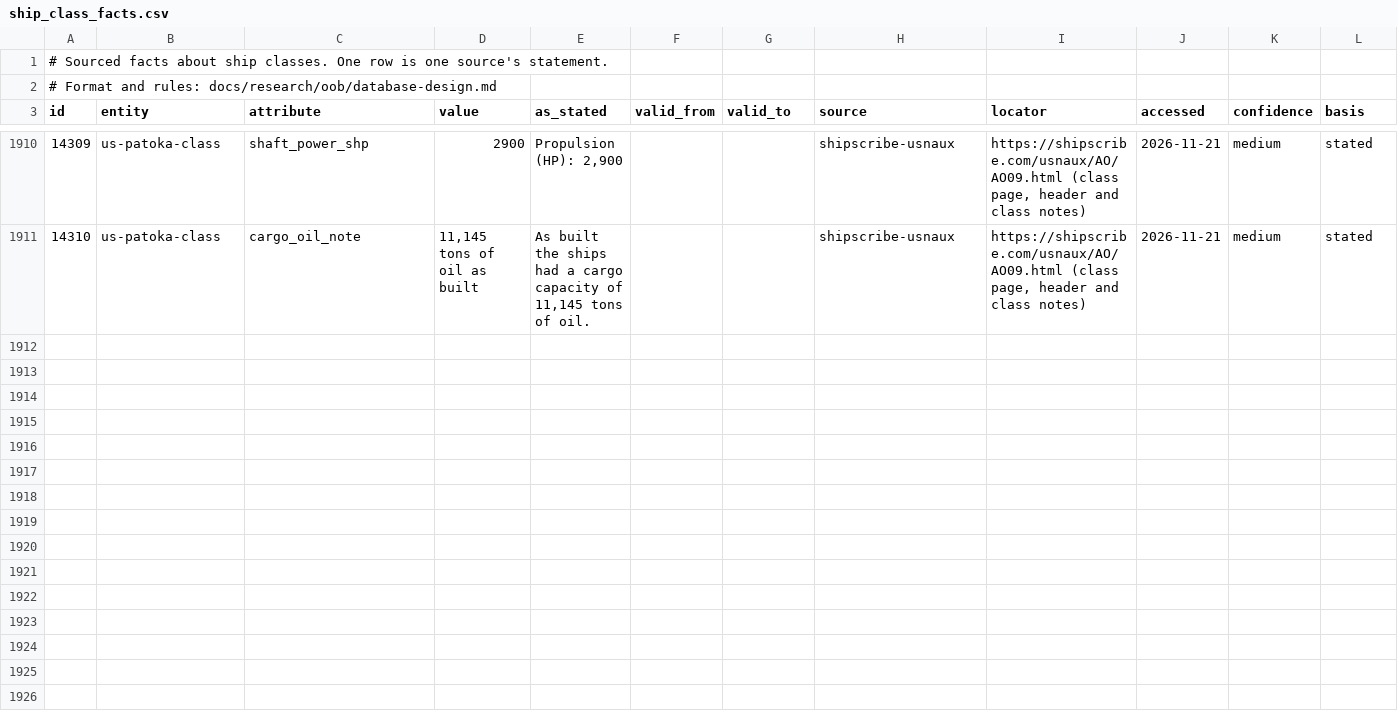
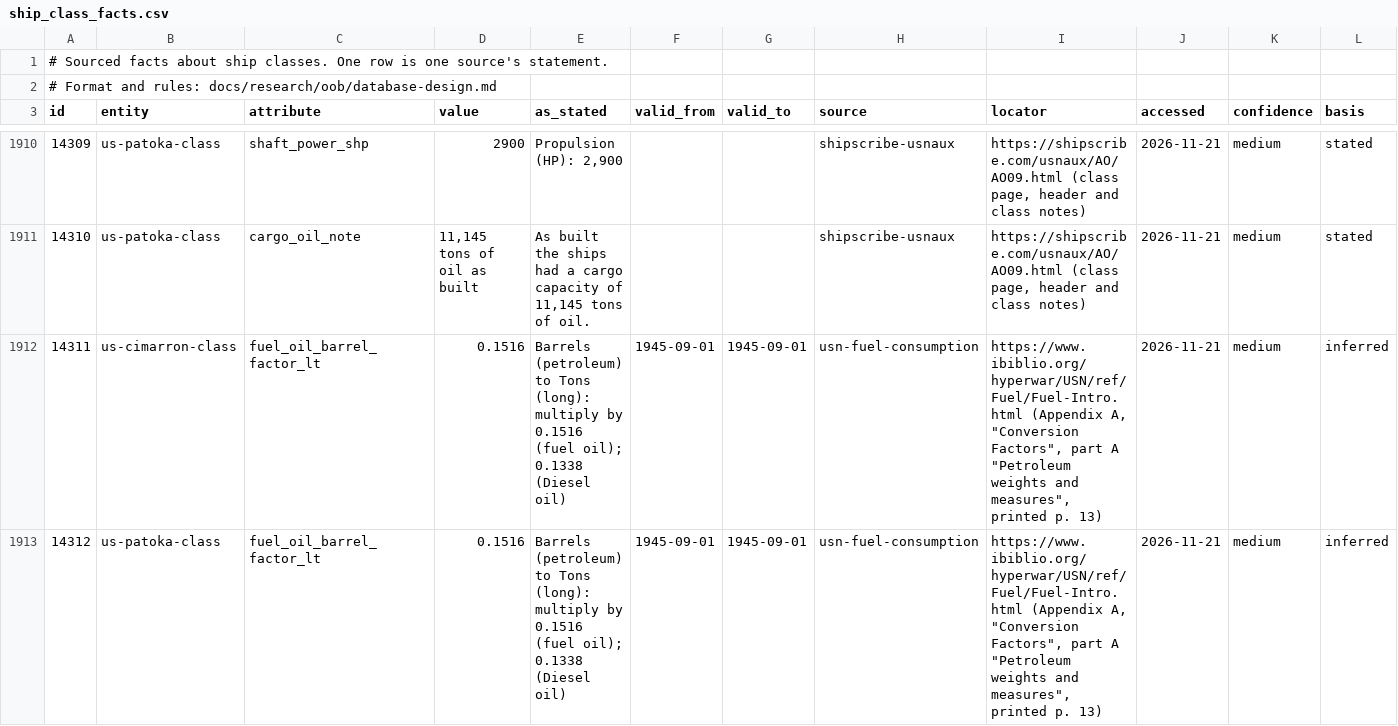
Before and after one commit to amitpeercoder/FlagPlot, a CSV file: data/oob/ship_class_facts.csv, drawn as a sheet; only a part is shown, gaps mark what is left out; rows hold the shown columns only; the diff covers the shown part only; the diff names each change by its address in the sheet, - before the commit and + after, or states it on an @@ line.

```diff
--- a/data/oob/ship_class_facts.csv
+++ b/data/oob/ship_class_facts.csv
+row 1912: 14311 | us-cimarron-class | fuel_oil_barrel_factor_lt | 0.1516 | Barrels (petroleum) to Tons (long): multiply by 0.1516 (fuel oil); 0.1338 (Diesel oil) | 1945-09-01 | 1945-09-01 | usn-fuel-consumption | https://www.ibiblio.org/hyperwar/USN/ref/Fuel/Fuel-Intro.html (Appendix A, "Conversion Factors", part A "Petroleum weights and measures", printed p. 13) | 2026-11-21 | medium | inferred
+row 1913: 14312 | us-patoka-class | fuel_oil_barrel_factor_lt | 0.1516 | Barrels (petroleum) to Tons (long): multiply by 0.1516 (fuel oil); 0.1338 (Diesel oil) | 1945-09-01 | 1945-09-01 | usn-fuel-consumption | https://www.ibiblio.org/hyperwar/USN/ref/Fuel/Fuel-Intro.html (Appendix A, "Conversion Factors", part A "Petroleum weights and measures", printed p. 13) | 2026-11-21 | medium | inferred
```
Also changed, not shown: 1 added row elsewhere in this file, data/oob/attributes.csv, data/oob/gaps.csv, 4 other files.
